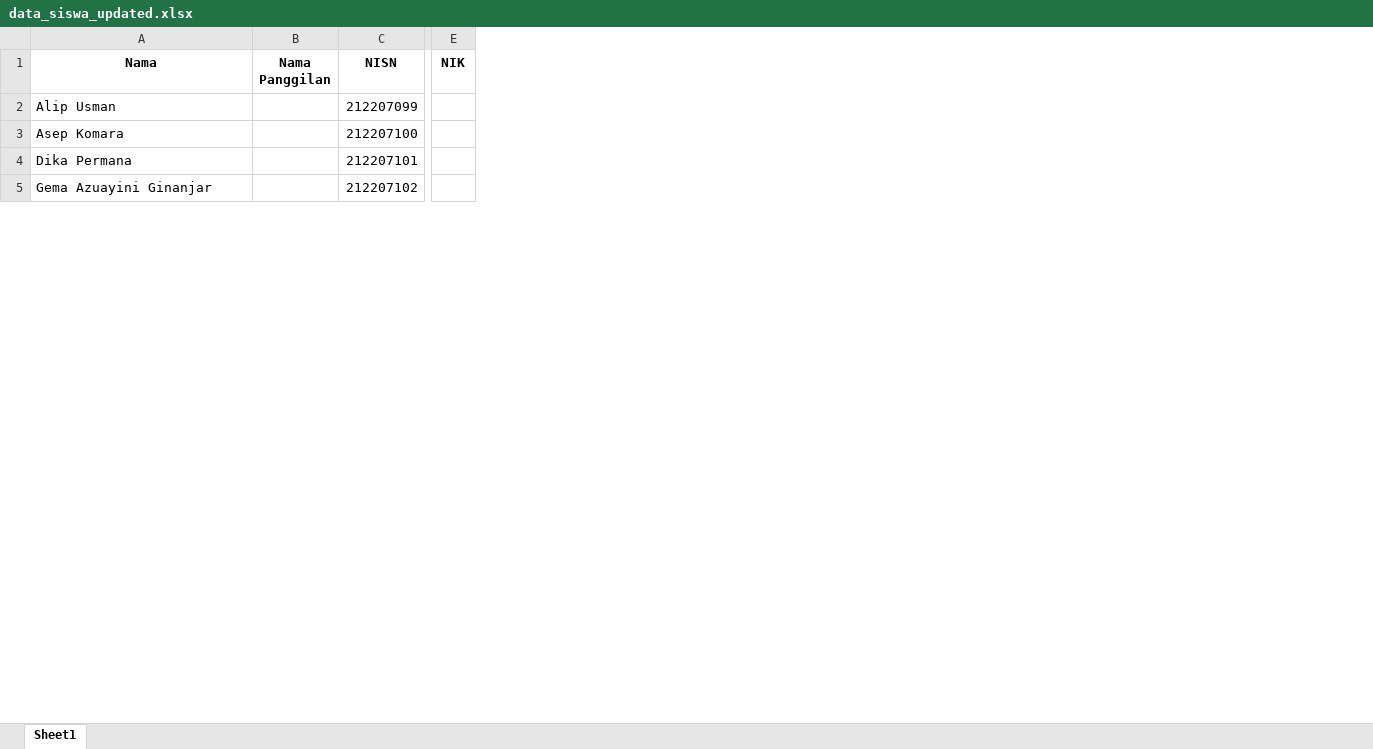
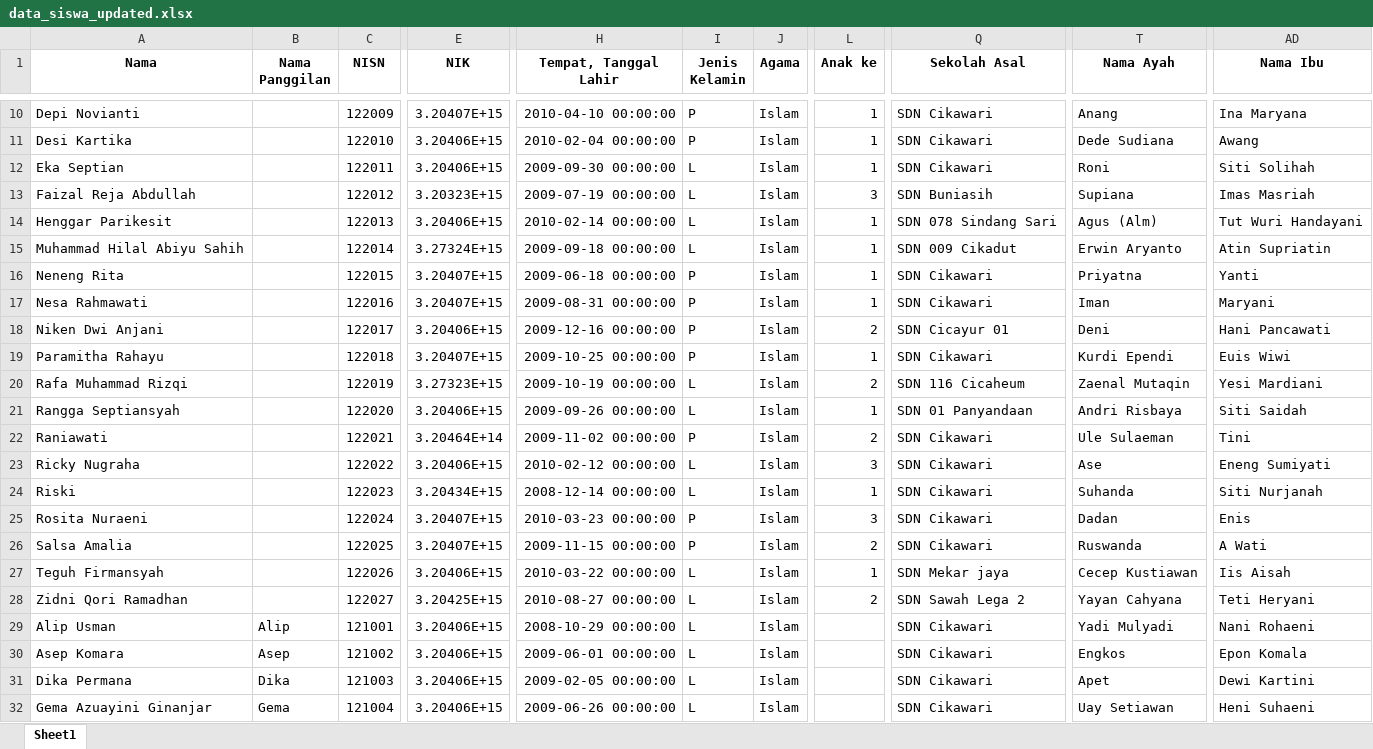
Before and after one commit to rizalmurtadha/binar-ilmu, an Excel workbook: data/data_siswa_updated.xlsx, sheet Sheet1, drawn as a sheet; only a part is shown, gaps mark what is left out; values as stored, in another font and other column widths than the file's, no borders; removed rows and columns are numbered as before the commit, all else as after; rows hold the shown columns only; the diff covers the shown part only; the diff names each change by its address in the sheet, - before the commit and + after, or states it on an @@ line.

```diff
--- a/data/data_siswa_updated.xlsx (sheet Sheet1)
+++ b/data/data_siswa_updated.xlsx (sheet Sheet1)
-column B (Nama Panggilan), empty
-column C (NISN), rows 2-5: 212207099 | 212207100 | 212207101 | 212207102
+column B (Nama Panggilan), rows 29-32: Alip | Asep | Dika | Gema
+column C (NISN), rows 29-32: 121001 | 121002 | 121003 | 121004
-column E (NIK), empty
+column E (NIK), rows 29-32: all 3.20406E+15
+column H (Tempat, Tanggal Lahir), rows 29-32: 2008-10-29 00:00:00 | 2009-06-01 00:00:00 | 2009-02-05 00:00:00 | 2009-06-26 00:00:00
+column I (Jenis Kelamin), rows 29-32: all L
+column J (Agama), rows 29-32: all Islam
+column L (Anak ke), empty
+column Q (Sekolah Asal), rows 29-32: all SDN Cikawari
+column T (Nama Ayah), rows 29-32: Yadi Mulyadi | Engkos | Apet | Uay Setiawan
+column AD (Nama Ibu), rows 29-32: Nani Rohaeni | Epon Komala | Dewi Kartini | Heni Suhaeni
+row 10: Depi Novianti |  | 122009 | 3.20407E+15 | 2010-04-10 00:00:00 | P | Islam | 1 | SDN Cikawari | Anang | Ina Maryana
+row 11: Desi Kartika |  | 122010 | 3.20406E+15 | 2010-02-04 00:00:00 | P | Islam | 1 | SDN Cikawari | Dede Sudiana | Awang
+row 12: Eka Septian |  | 122011 | 3.20406E+15 | 2009-09-30 00:00:00 | L | Islam | 1 | SDN Cikawari | Roni | Siti Solihah
+row 13: Faizal Reja Abdullah |  | 122012 | 3.20323E+15 | 2009-07-19 00:00:00 | L | Islam | 3 | SDN Buniasih | Supiana | Imas Masriah
+row 14: Henggar Parikesit |  | 122013 | 3.20406E+15 | 2010-02-14 00:00:00 | L | Islam | 1 | SDN 078 Sindang Sari | Agus (Alm) | Tut Wuri Handayani
+row 15: Muhammad Hilal Abiyu Sahih |  | 122014 | 3.27324E+15 | 2009-09-18 00:00:00 | L | Islam | 1 | SDN 009 Cikadut | Erwin Aryanto | Atin Supriatin
+row 16: Neneng Rita |  | 122015 | 3.20407E+15 | 2009-06-18 00:00:00 | P | Islam | 1 | SDN Cikawari | Priyatna | Yanti
+row 17: Nesa Rahmawati |  | 122016 | 3.20407E+15 | 2009-08-31 00:00:00 | P | Islam | 1 | SDN Cikawari | Iman | Maryani
+row 18: Niken Dwi Anjani |  | 122017 | 3.20406E+15 | 2009-12-16 00:00:00 | P | Islam | 2 | SDN Cicayur 01 | Deni | Hani Pancawati
+row 19: Paramitha Rahayu |  | 122018 | 3.20407E+15 | 2009-10-25 00:00:00 | P | Islam | 1 | SDN Cikawari | Kurdi Ependi | Euis Wiwi
+row 20: Rafa Muhammad Rizqi |  | 122019 | 3.27323E+15 | 2009-10-19 00:00:00 | L | Islam | 2 | SDN 116 Cicaheum | Zaenal Mutaqin | Yesi Mardiani
+row 21: Rangga Septiansyah |  | 122020 | 3.20406E+15 | 2009-09-26 00:00:00 | L | Islam | 1 | SDN 01 Panyandaan | Andri Risbaya | Siti Saidah
+row 22: Raniawati |  | 122021 | 3.20464E+14 | 2009-11-02 00:00:00 | P | Islam | 2 | SDN Cikawari | Ule Sulaeman | Tini
+row 23: Ricky Nugraha |  | 122022 | 3.20406E+15 | 2010-02-12 00:00:00 | L | Islam | 3 | SDN Cikawari | Ase | Eneng Sumiyati
+row 24: Riski |  | 122023 | 3.20434E+15 | 2008-12-14 00:00:00 | L | Islam | 1 | SDN Cikawari | Suhanda | Siti Nurjanah
+row 25: Rosita Nuraeni |  | 122024 | 3.20407E+15 | 2010-03-23 00:00:00 | P | Islam | 3 | SDN Cikawari | Dadan | Enis
+row 26: Salsa Amalia |  | 122025 | 3.20407E+15 | 2009-11-15 00:00:00 | P | Islam | 2 | SDN Cikawari | Ruswanda | A Wati
+row 27: Teguh Firmansyah |  | 122026 | 3.20406E+15 | 2010-03-22 00:00:00 | L | Islam | 1 | SDN Mekar jaya | Cecep Kustiawan | Iis Aisah
+row 28: Zidni Qori Ramadhan |  | 122027 | 3.20425E+15 | 2010-08-27 00:00:00 | L | Islam | 2 | SDN Sawah Lega 2 | Yayan Cahyana | Teti Heryani
```
Also changed, not shown: 9 added rows, 19 removed rows, 1 moved row, 3 added columns, 8 removed columns and 21 edited cells elsewhere in this sheet, data/guru_wali_kelas.xlsx, data/status_nilai.xlsx, 28 other files.
